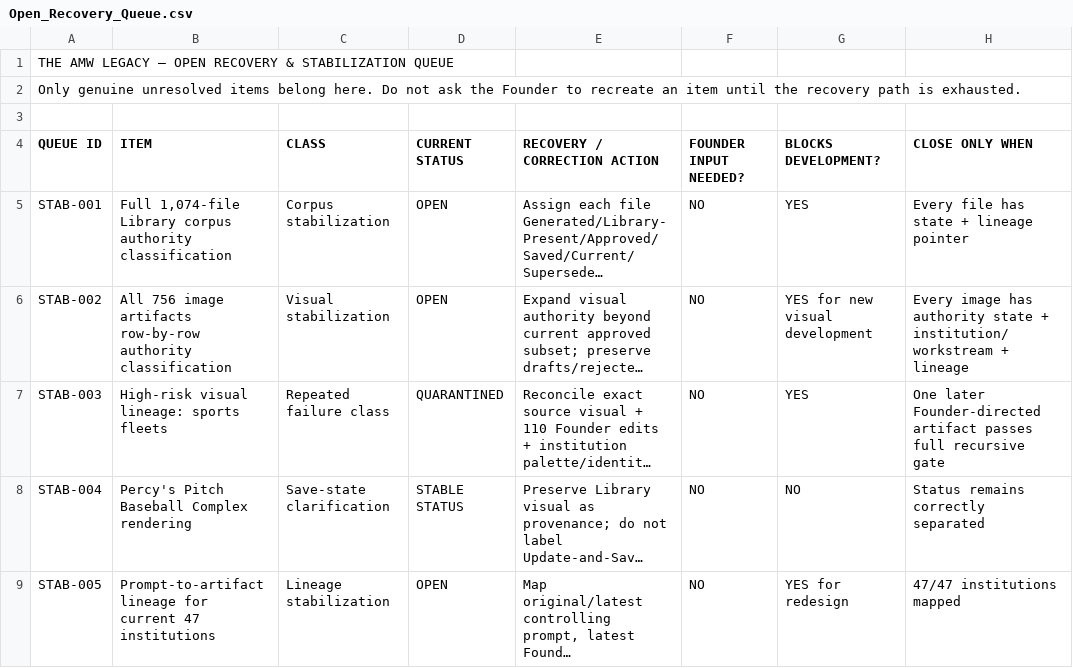
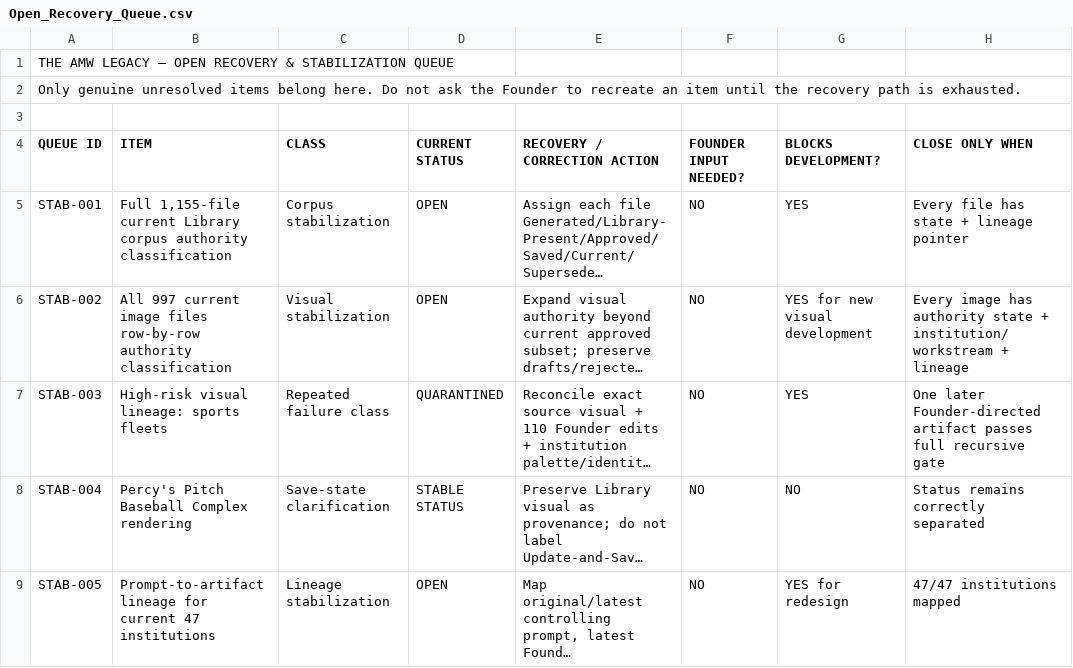
Before and after one commit to theamwlegacyest0706/PROMPT-AND-RESPONSE-CONTROLS, a CSV file: current-master-sheets/Open_Recovery_Queue.csv, drawn as a sheet; only a part is shown; long unchanged cells end in …; the diff names each change by its address in the sheet, - before the commit and + after, or states it on an @@ line.

Commit message:
Refresh recovery queue to live 1155-file and 997-image corpus counts

```diff
--- a/current-master-sheets/Open_Recovery_Queue.csv
+++ b/current-master-sheets/Open_Recovery_Queue.csv
-B5 (ITEM): Full 1,074-file Library corpus…
+B5 (ITEM): Full 1,155-file current Library corpus…
-B6 (ITEM): All 756 image artifacts row-by-row authority…
+B6 (ITEM): All 997 current image files row-by-row authority…
```
